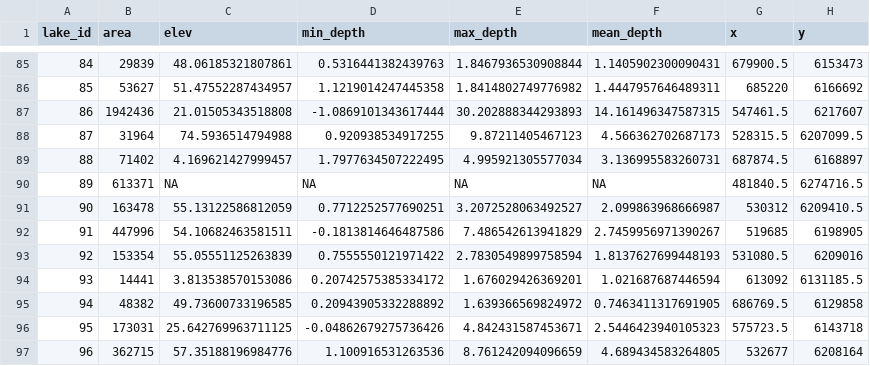
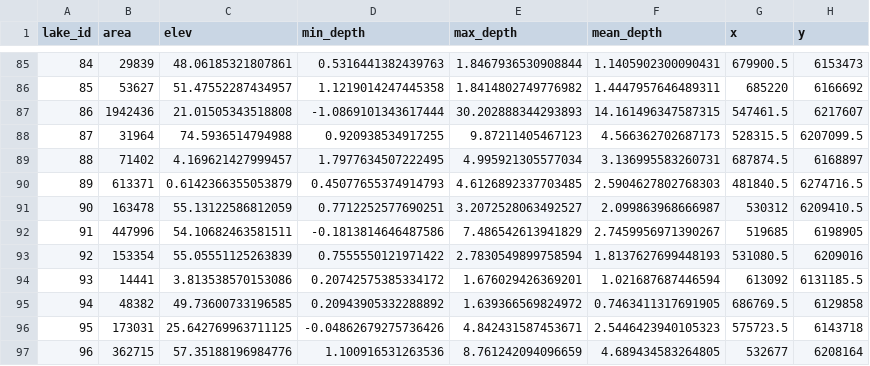
Before and after one commit to KennethTM/autoencoder-for-lake-bathymetry, a CSV file: data/lakes_summary.csv, drawn as a sheet; only a part is shown, gaps mark what is left out.

```diff
--- a/data/lakes_summary.csv
+++ b/data/lakes_summary.csv
@@ -89,3 +89,3 @@ lake_id,area,elev,min_depth,max_depth,mean_depth,x,y
 88,71402,4.169621427999457,1.7977634507222495,4.995921305577034,3.136995583260731,687874.5,6168897
-89,613371,NA,NA,NA,NA,481840.5,6274716.5
+89,613371,0.6142366355053879,0.45077655374914793,4.6126892337703485,2.5904627802768303,481840.5,6274716.5
 90,163478,55.13122586812059,0.7712252577690251,3.2072528063492527,2.099863968666987,530312,6209410.5
```
Also changed, not shown: data/lakes_summary_partition.csv, 9 other files.
